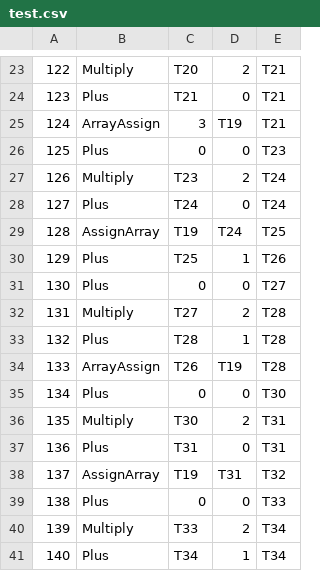
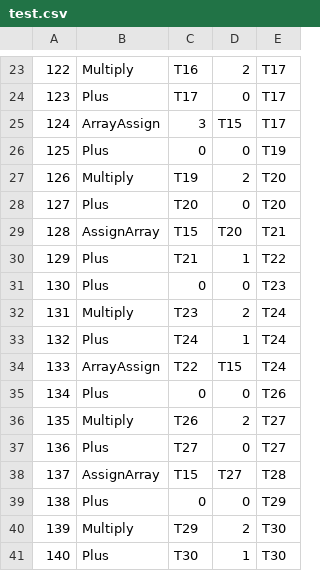
Before and after one commit to hjt90/ToyCompilerComplete, a CSV file: test.csv, drawn as a sheet; only a part is shown, gaps mark what is left out; the diff covers the shown part only.

```diff
--- a/test.csv
+++ b/test.csv
@@ -23,19 +23,19 @@
-122,Multiply,T20,2,T21,
-123,Plus,T21,0,T21,
-124,ArrayAssign,3,T19,T21,
-125,Plus,0,0,T23,
-126,Multiply,T23,2,T24,
-127,Plus,T24,0,T24,
-128,AssignArray,T19,T24,T25,
-129,Plus,T25,1,T26,
-130,Plus,0,0,T27,
-131,Multiply,T27,2,T28,
-132,Plus,T28,1,T28,
-133,ArrayAssign,T26,T19,T28,
-134,Plus,0,0,T30,
-135,Multiply,T30,2,T31,
-136,Plus,T31,0,T31,
-137,AssignArray,T19,T31,T32,
-138,Plus,0,0,T33,
-139,Multiply,T33,2,T34,
-140,Plus,T34,1,T34,
+122,Multiply,T16,2,T17,
+123,Plus,T17,0,T17,
+124,ArrayAssign,3,T15,T17,
+125,Plus,0,0,T19,
+126,Multiply,T19,2,T20,
+127,Plus,T20,0,T20,
+128,AssignArray,T15,T20,T21,
+129,Plus,T21,1,T22,
+130,Plus,0,0,T23,
+131,Multiply,T23,2,T24,
+132,Plus,T24,1,T24,
+133,ArrayAssign,T22,T15,T24,
+134,Plus,0,0,T26,
+135,Multiply,T26,2,T27,
+136,Plus,T27,0,T27,
+137,AssignArray,T15,T27,T28,
+138,Plus,0,0,T29,
+139,Multiply,T29,2,T30,
+140,Plus,T30,1,T30,
```
Also changed, not shown: 93 edited cells elsewhere in this file, 13 other files.
